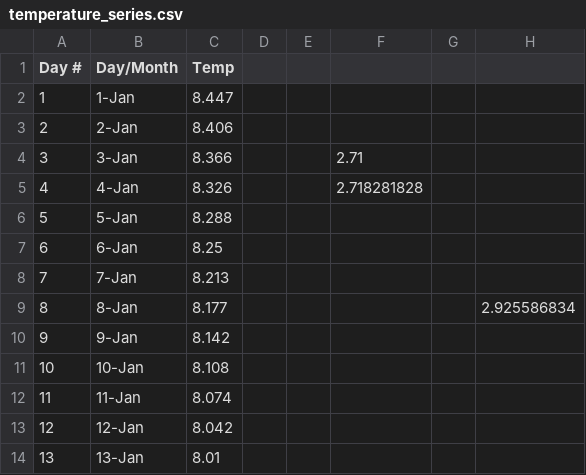
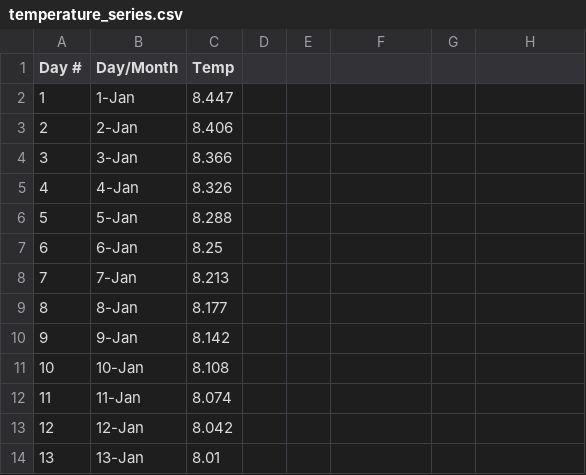
Before and after one commit to davicx/development, a CSV file: career/python/excel/temperature_series.csv, drawn as a sheet; only a part is shown; the diff names each change by its address in the sheet, - before the commit and + after, or states it on an @@ line.

```diff
--- a/career/python/excel/temperature_series.csv
+++ b/career/python/excel/temperature_series.csv
-F4: 2.71
+F4: (empty)
-F5: 2.718281828
+F5: (empty)
-H9: 2.925586834
+H9: (empty)
```
Also changed, not shown: 8 other files.
